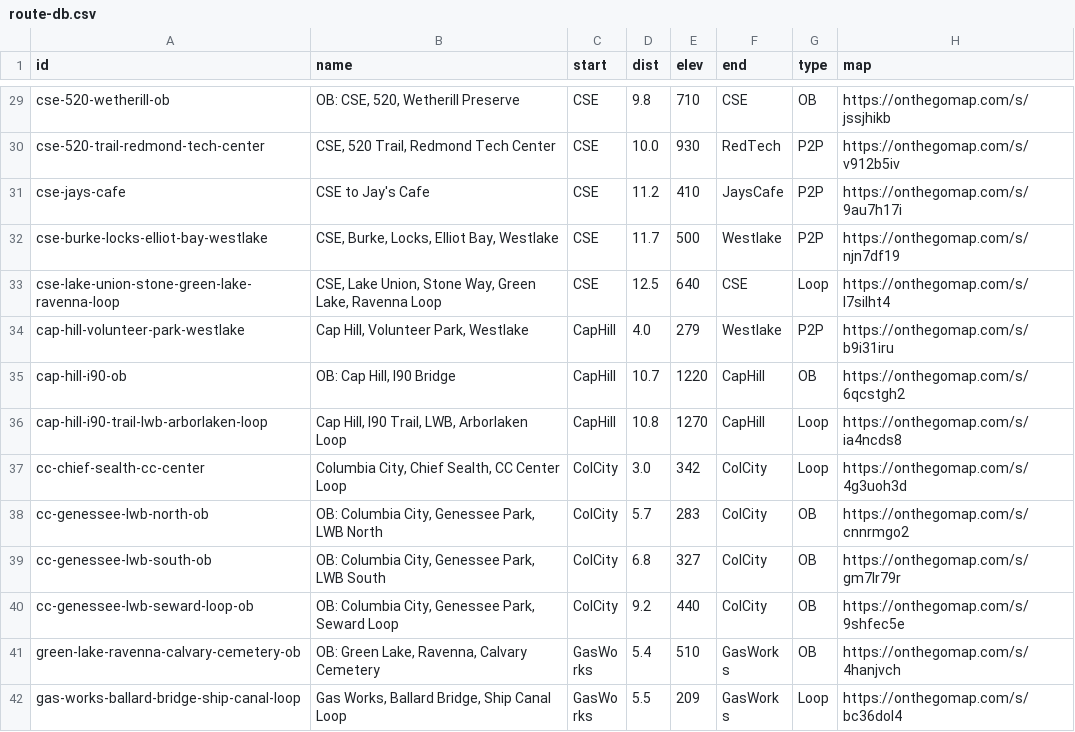
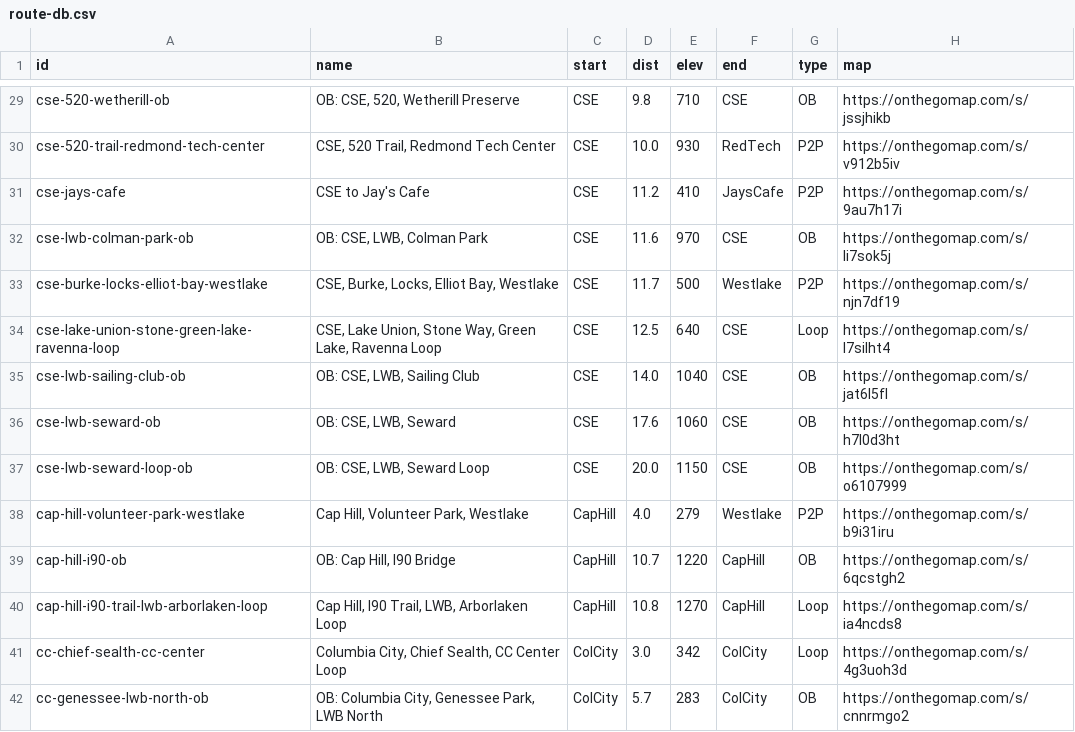
Before and after one commit to raceconditionrunning/raceconditionrunning.github.io, a CSV file: _data/route-db.csv, drawn as a sheet; only a part is shown, gaps mark what is left out; the shorter side is filled out with more unchanged rows; the diff names each change by its address in the sheet, - before the commit and + after, or states it on an @@ line.

Commit message:
port "ob-cse-seward" to route db (it actually went to sailing club?!)

```diff
--- a/_data/route-db.csv
+++ b/_data/route-db.csv
+row 32: cse-lwb-colman-park-ob | OB: CSE, LWB, Colman Park | CSE | 11.6 | 970 | CSE | OB | https://onthegomap.com/s/li7sok5j
+row 35: cse-lwb-sailing-club-ob | OB: CSE, LWB, Sailing Club | CSE | 14.0 | 1040 | CSE | OB | https://onthegomap.com/s/jat6l5fl
+row 36: cse-lwb-seward-ob | OB: CSE, LWB, Seward | CSE | 17.6 | 1060 | CSE | OB | https://onthegomap.com/s/h7l0d3ht
+row 37: cse-lwb-seward-loop-ob | OB: CSE, LWB, Seward Loop | CSE | 20.0 | 1150 | CSE | OB | https://onthegomap.com/s/o6107999
```
Also changed, not shown: 6 other files.
